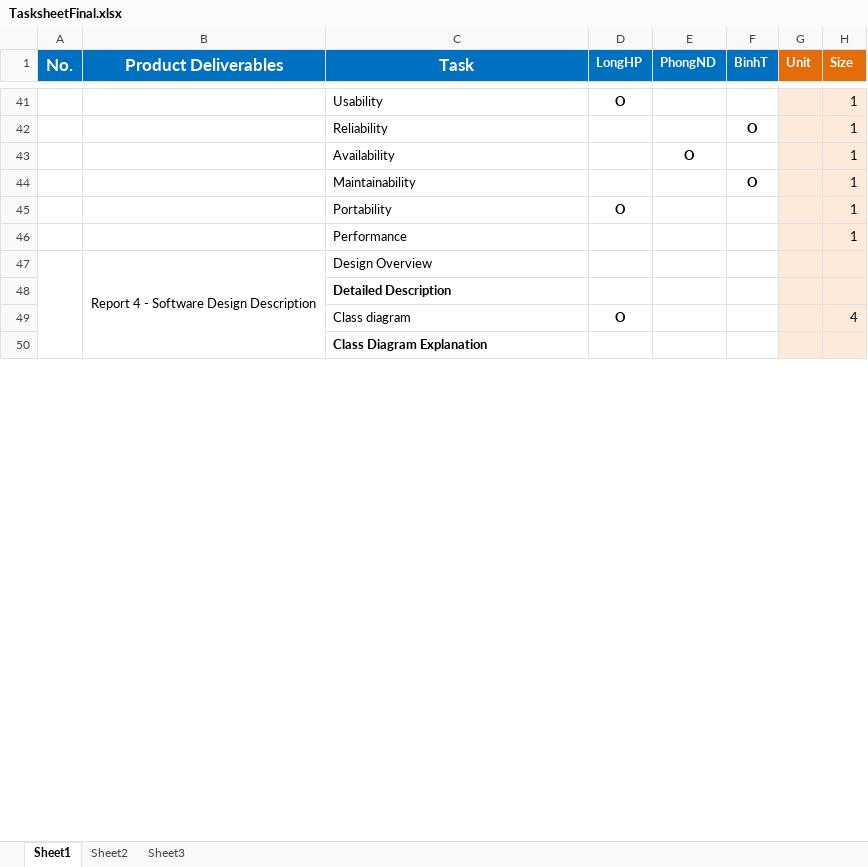
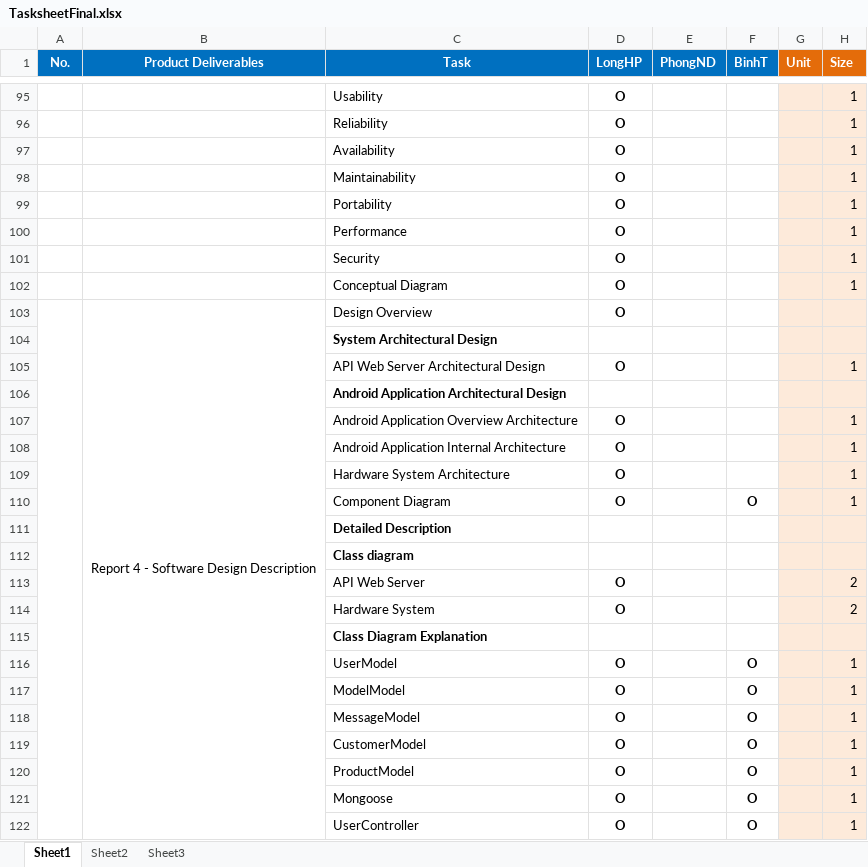
Before and after one commit to longhoang0304/DCDCS_Documentation, an Excel workbook: TasksheetFinal.xlsx, sheet Sheet1, drawn as a sheet; only a part is shown, gaps mark what is left out; values as stored, in another font and other column widths than the file's, no borders; removed rows and columns are numbered as before the commit, all else as after; the diff covers the shown part only; the diff names each change by its address in the sheet, - before the commit and + after, or states it on an @@ line.

```diff
--- a/TasksheetFinal.xlsx (sheet Sheet1)
+++ b/TasksheetFinal.xlsx (sheet Sheet1)
@@ A1:C1 text size: smaller @@
-D96:D98 (LongHP): (empty)
+D96:D98 (LongHP): O
-F96 (BinhT): O
+F96 (BinhT): (empty)
-E97 (PhongND): O
+E97 (PhongND): (empty)
-F98 (BinhT): O
+F98 (BinhT): (empty)
-D100 (LongHP): (empty)
+D100 (LongHP): O
+row 101:  |  | Security | O |  |  |  | 1
+row 102:  |  | Conceptual Diagram | O |  |  |  | 1
-D103 (LongHP): (empty)
+D103 (LongHP): O
+row 104:  |  | System Architectural Design
+row 105:  |  | API Web Server Architectural Design | O |  |  |  | 1
+row 106:  |  | Android Application Architectural Design
+row 107:  |  | Android Application Overview Architecture | O |  |  |  | 1
+row 108:  |  | Android Application Internal Architecture | O |  |  |  | 1
+row 109:  |  | Hardware System Architecture | O |  |  |  | 1
+row 110:  |  | Component Diagram | O |  | O |  | 1
-row 49:  |  | Class diagram | O |  |  |  | 4
+row 112:  |  | Class diagram
+row 113:  |  | API Web Server | O |  |  |  | 2
+row 114:  |  | Hardware System | O |  |  |  | 2
+row 116:  |  | UserModel | O |  | O |  | 1
+row 117:  |  | ModelModel | O |  | O |  | 1
+row 118:  |  | MessageModel | O |  | O |  | 1
+row 119:  |  | CustomerModel | O |  | O |  | 1
+row 120:  |  | ProductModel | O |  | O |  | 1
+row 121:  |  | Mongoose | O |  | O |  | 1
+row 122:  |  | UserController | O |  | O |  | 1
```
Also changed, not shown: 139 added rows, 33 removed rows, 2 moved rows, 38 edited cells, cell formats and merged cells elsewhere in this sheet, 5 other files.
